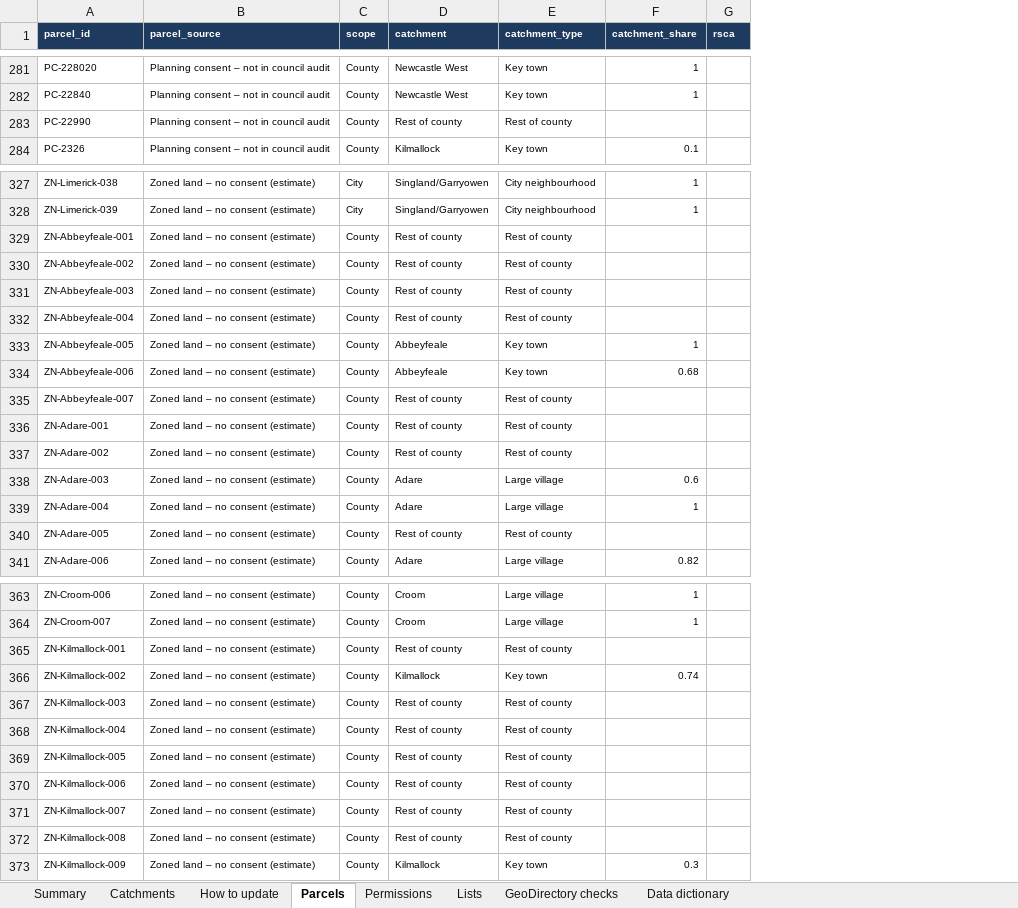
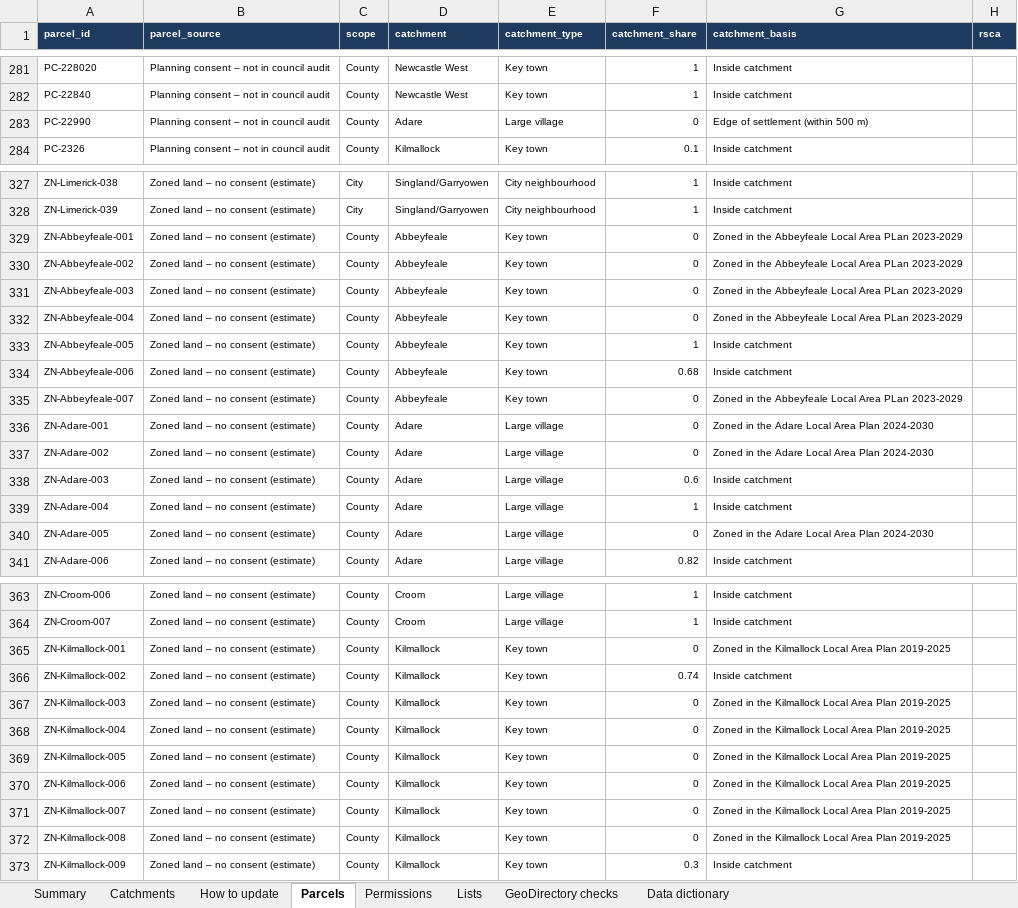
Before and after one commit to jaymes88/data, an Excel workbook: limerick_pipeline/register/Limerick_Housing_Land_Register.xlsx, sheet Parcels, drawn as a sheet; only a part is shown, gaps mark what is left out; values as stored, in another font and other column widths than the file's, no borders; charts and pictures and conditional formats not drawn; the diff covers the shown part only; the diff names each change by its address in the sheet, - before the commit and + after, or states it on an @@ line.

```diff
--- a/limerick_pipeline/register/Limerick_Housing_Land_Register.xlsx (sheet Parcels)
+++ b/limerick_pipeline/register/Limerick_Housing_Land_Register.xlsx (sheet Parcels)
+column G (catchment_basis), rows 281-284: Inside catchment | Inside catchment | Edge of settlement (within 500 m) | Inside catchment; rows 327-341: Inside catchment | Inside catchment | Zoned in the Abbeyfeale Local Area PLan 2023-2029 | Zoned in the Abbeyfeale Local Area PLan 2023-2029 | Zoned in the Abbeyfeale Local Area PLan 2023-2029 | Zoned in the Abbeyfeale Local Area PLan 2023-2029 | Inside catchment | Inside catchment | Zoned in the Abbeyfeale Local Area PLan 2023-2029 | Zoned in the Adare Local Area Plan 2024-2030 | Zoned in the Adare Local Area Plan 2024-2030 | Inside catchment | Inside catchment | Zoned in the Adare Local Area Plan 2024-2030 | Inside catchment; rows 363-373: Inside catchment | Inside catchment | Zoned in the Kilmallock Local Area Plan 2019-2025 | Inside catchment | Zoned in the Kilmallock Local Area Plan 2019-2025 | Zoned in the Kilmallock Local Area Plan 2019-2025 | Zoned in the Kilmallock Local Area Plan 2019-2025 | Zoned in the Kilmallock Local Area Plan 2019-2025 | Zoned in the Kilmallock Local Area Plan 2019-2025 | Zoned in the Kilmallock Local Area Plan 2019-2025 | Inside catchment
-D283 (catchment): Rest of county
+D283 (catchment): Adare
-E283 (catchment_type): Rest of county
+E283 (catchment_type): Large village
-F283 (catchment_share): (empty)
+F283 (catchment_share): 0
-D329:D332 (catchment): Rest of county
+D329:D332 (catchment): Abbeyfeale
-E329:E332 (catchment_type): Rest of county
+E329:E332 (catchment_type): Key town
-F329:F332 (catchment_share): (empty)
+F329:F332 (catchment_share): 0
-D335 (catchment): Rest of county
+D335 (catchment): Abbeyfeale
-E335 (catchment_type): Rest of county
+E335 (catchment_type): Key town
-F335:F337 (catchment_share): (empty)
+F335:F337 (catchment_share): 0
-D336:D337 (catchment): Rest of county
+D336:D337 (catchment): Adare
-E336:E337 (catchment_type): Rest of county
+E336:E337 (catchment_type): Large village
-D340 (catchment): Rest of county
+D340 (catchment): Adare
-E340 (catchment_type): Rest of county
+E340 (catchment_type): Large village
-F340 (catchment_share): (empty)
+F340 (catchment_share): 0
-D365 (catchment): Rest of county
+D365 (catchment): Kilmallock
-E365 (catchment_type): Rest of county
+E365 (catchment_type): Key town
-F365 (catchment_share): (empty)
+F365 (catchment_share): 0
-D367:D372 (catchment): Rest of county
+D367:D372 (catchment): Kilmallock
-E367:E372 (catchment_type): Rest of county
+E367:E372 (catchment_type): Key town
-F367:F372 (catchment_share): (empty)
+F367:F372 (catchment_share): 0
```
Also changed, not shown: 78 edited cells elsewhere in this sheet, sheet Catchments, sheet Summary, sheet Permissions, sheet Data dictionary, formulas that keep their value, 4 other files.
